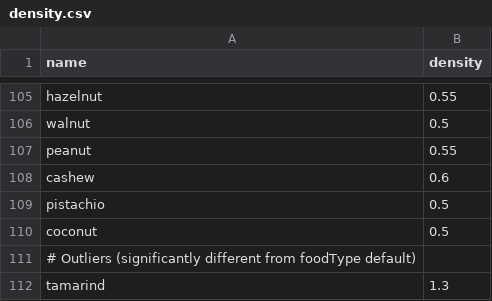
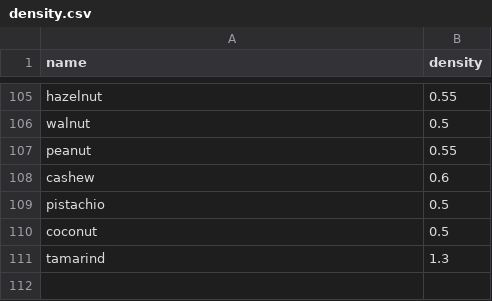
Before and after one commit to MTES-MCT/ecobalyse-method-tooling, a CSV file: food/metadata/reference/density.csv, drawn as a sheet; only a part is shown, gaps mark what is left out.

```diff
--- a/food/metadata/reference/density.csv
+++ b/food/metadata/reference/density.csv
@@ -110,3 +110,2 @@ pistachio;0.5
 coconut;0.5
-# Outliers (significantly different from foodType default)
 tamarind;1.3
```
Also changed, not shown: food/metadata/reference/cropgroup.csv, food/metadata/reference/nova_classification.csv, 4 other files.
